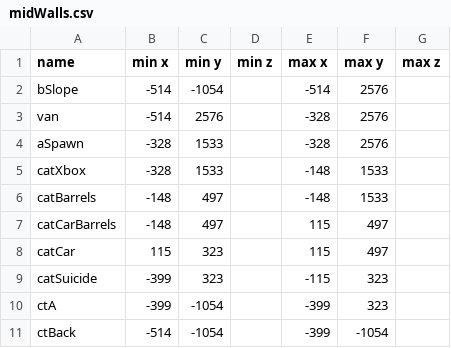
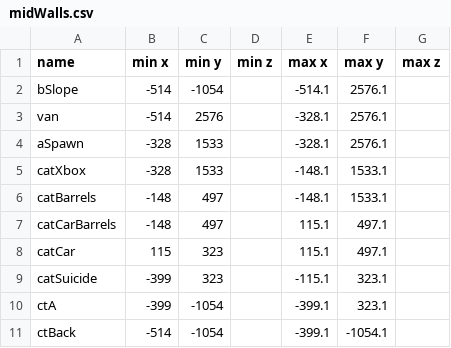
Before and after one commit to David-Durst/csknow, a CSV file: analytics/walls/midWalls.csv, drawn as a sheet.

Commit message:
fixing mid walls

```diff
--- a/analytics/walls/midWalls.csv
+++ b/analytics/walls/midWalls.csv
@@ -1,11 +1,11 @@
 name,min x,min y,min z,max x,max y,max z
-bSlope,-514,-1054,,-514,2576,
-van,-514,2576,,-328,2576,
-aSpawn,-328,1533,,-328,2576,
-catXbox,-328,1533,,-148,1533,
-catBarrels,-148,497,,-148,1533,
-catCarBarrels,-148,497,,115,497,
-catCar,115,323,,115,497,
-catSuicide,-399,323,,-115,323,
-ctA,-399,-1054,,-399,323,
-ctBack,-514,-1054,,-399,-1054,
+bSlope,-514,-1054,,-514.1,2576.1,
+van,-514,2576,,-328.1,2576.1,
+aSpawn,-328,1533,,-328.1,2576.1,
+catXbox,-328,1533,,-148.1,1533.1,
+catBarrels,-148,497,,-148.1,1533.1,
+catCarBarrels,-148,497,,115.1,497.1,
+catCar,115,323,,115.1,497.1,
+catSuicide,-399,323,,-115.1,323.1,
+ctA,-399,-1054,,-399.1,323.1,
+ctBack,-514,-1054,,-399.1,-1054.1,
```
